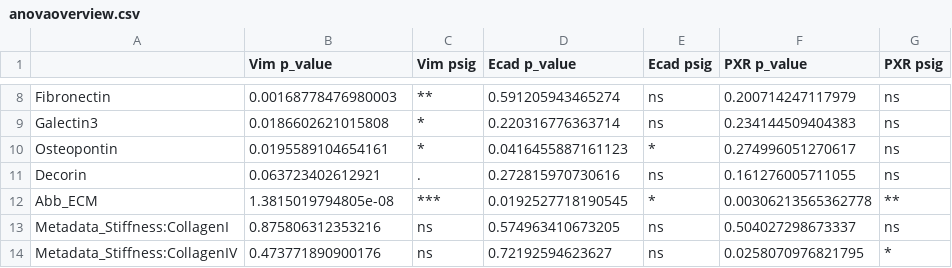
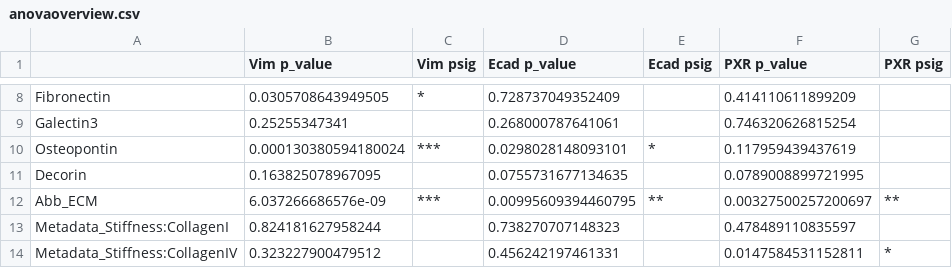
Before and after one commit to hannah-conover/Dremt, a CSV file: anovaoverview.csv, drawn as a sheet; only a part is shown, gaps mark what is left out; the diff covers the shown part only.

```diff
--- a/anovaoverview.csv
+++ b/anovaoverview.csv
@@ -8,7 +8,7 @@
-"Fibronectin",0.00168778476980003,"**",0.591205943465274,"ns",0.200714247117979,"ns"
-"Galectin3",0.0186602621015808,"*",0.220316776363714,"ns",0.234144509404383,"ns"
-"Osteopontin",0.0195589104654161,"*",0.0416455887161123,"*",0.274996051270617,"ns"
-"Decorin",0.063723402612921,".",0.272815970730616,"ns",0.161276005711055,"ns"
-"Abb_ECM",1.3815019794805e-08,"***",0.0192527718190545,"*",0.00306213565362778,"**"
-"Metadata_Stiffness:CollagenI",0.875806312353216,"ns",0.574963410673205,"ns",0.504027298673337,"ns"
-"Metadata_Stiffness:CollagenIV",0.473771890900176,"ns",0.72192594623627,"ns",0.0258070976821795,"*"
+"Fibronectin",0.0305708643949505,"*",0.728737049352409,"",0.414110611899209,""
+"Galectin3",0.25255347341,"",0.268000787641061,"",0.746320626815254,""
+"Osteopontin",0.000130380594180024,"***",0.0298028148093101,"*",0.117959439437619,""
+"Decorin",0.163825078967095,"",0.0755731677134635,"",0.0789008899721995,""
+"Abb_ECM",6.037266686576e-09,"***",0.00995609394460795,"**",0.00327500257200697,"**"
+"Metadata_Stiffness:CollagenI",0.824181627958244,"",0.738270707148323,"",0.478489110835597,""
+"Metadata_Stiffness:CollagenIV",0.323227900479512,"",0.456242197461331,"",0.0147584531152811,"*"
```
Also changed, not shown: 161 edited cells elsewhere in this file, ECMEcadCMExpanded.csv, ECMPXRCM.csv, 15 other files.
